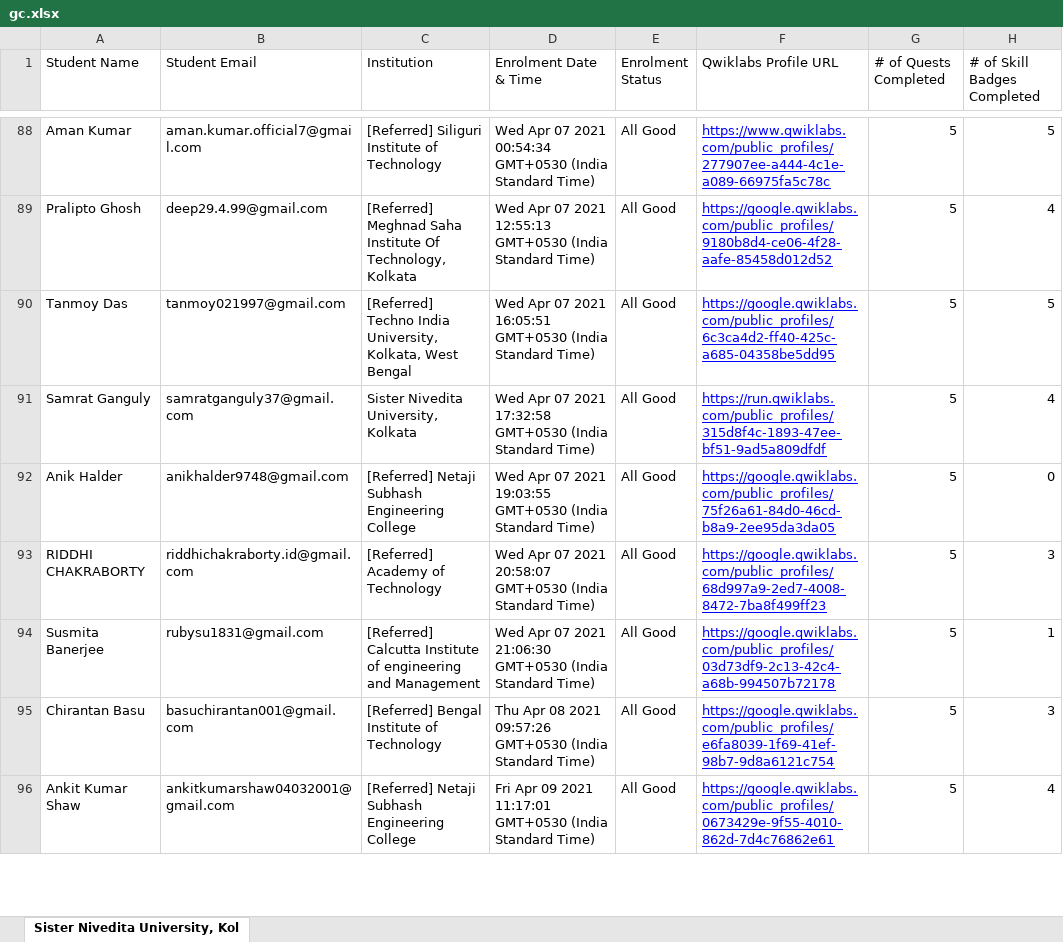
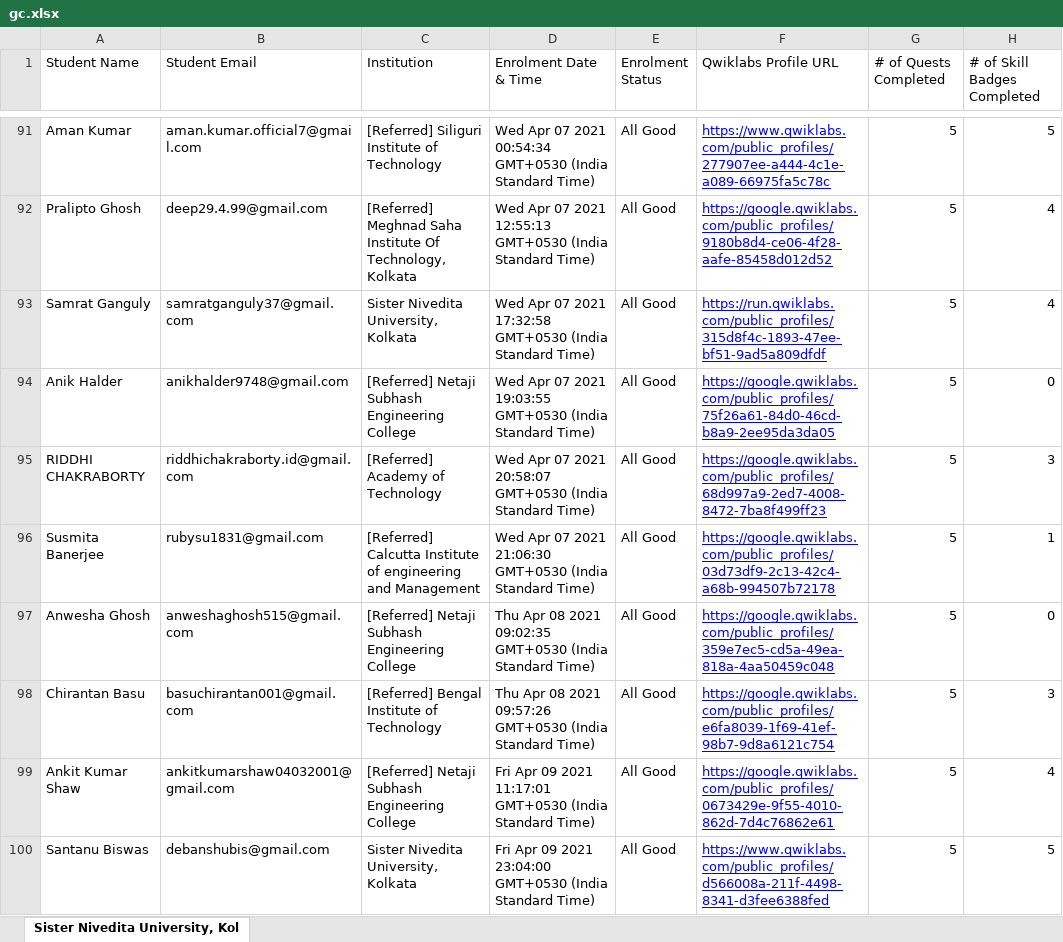
Before and after one commit to sagnikmitra/Qwiklabs-Progress-Generator-Streamlit, an Excel workbook: gc.xlsx, sheet Sister Nivedita University, Kol, drawn as a sheet; only a part is shown, gaps mark what is left out; values as stored, in another font and other column widths than the file's, no borders; charts and pictures not drawn; removed rows and columns are numbered as before the commit, all else as after; the diff covers the shown part only; the diff names each change by its address in the sheet, - before the commit and + after, or states it on an @@ line.

```diff
--- a/gc.xlsx (sheet Sister Nivedita University, Kol)
+++ b/gc.xlsx (sheet Sister Nivedita University, Kol)
-row 90: Tanmoy Das | tanmoy021997@gmail.com | [Referred] Techno India University, Kolkata, West Bengal | Wed Apr 07 2021 16:05:51 GMT+0530 (India Standard Time) | All Good | https://google.qwiklabs.com/public_profiles/6c3ca4d2-ff40-425c-a685-04358be5dd95 | 5 | 5
+row 97: Anwesha Ghosh | anweshaghosh515@gmail.com | [Referred] Netaji Subhash Engineering College | Thu Apr 08 2021 09:02:35 GMT+0530 (India Standard Time) | All Good | https://google.qwiklabs.com/public_profiles/359e7ec5-cd5a-49ea-818a-4aa50459c048 | 5 | 0
+row 100: Santanu Biswas | debanshubis@gmail.com | Sister Nivedita University, Kolkata | Fri Apr 09 2021 23:04:00 GMT+0530 (India Standard Time) | All Good | https://www.qwiklabs.com/public_profiles/d566008a-211f-4498-8341-d3fee6388fed | 5 | 5
```
Also changed, not shown: 24 added rows, 25 removed rows and 26 edited cells elsewhere in this sheet.
